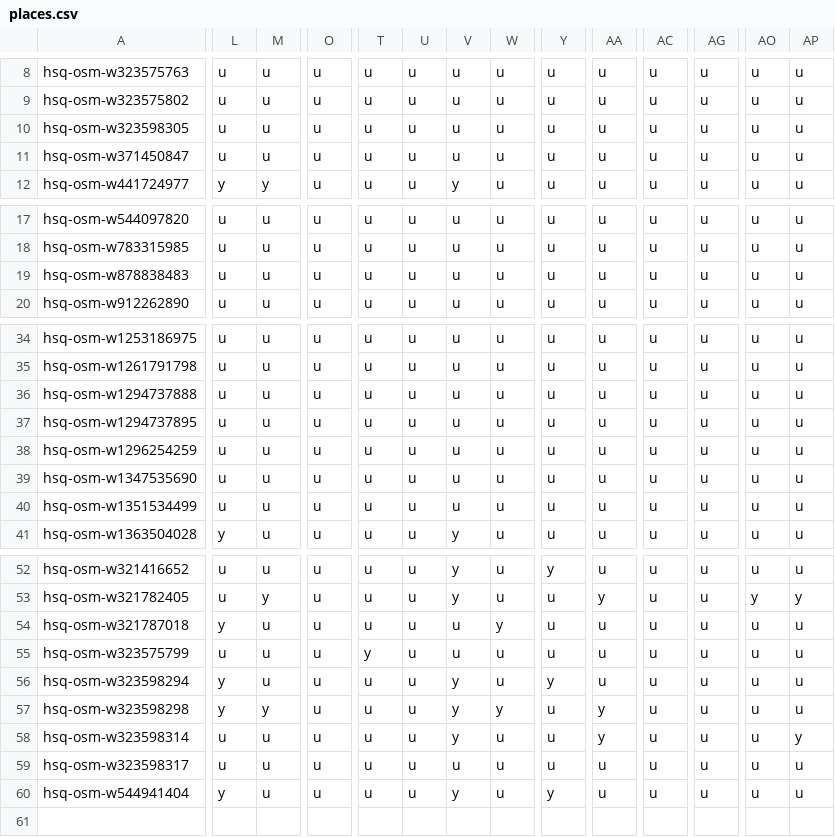
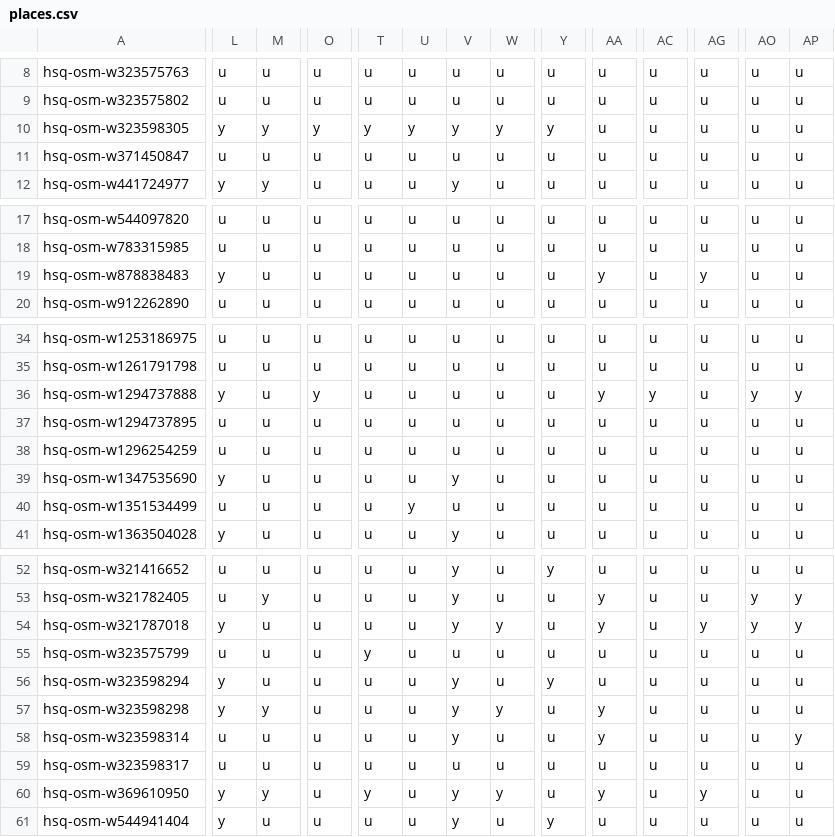
Before and after one commit to lhchingit/taiwan-playground-map, a CSV file: data/seed/hsq/places.csv, drawn as a sheet; only a part is shown, gaps mark what is left out; rows hold the shown columns only; the diff covers the shown part only; the diff names each change by its address in the sheet, - before the commit and + after, or states it on an @@ line.

```diff
--- a/data/seed/hsq/places.csv
+++ b/data/seed/hsq/places.csv
-L10: u
+L10: y
-M10: u
+M10: y
-O10: u
+O10: y
-T10: u
+T10: y
-U10: u
+U10: y
-V10: u
+V10: y
-W10: u
+W10: y
-Y10: u
+Y10: y
-L19: u
+L19: y
-AA19: u
+AA19: y
-AG19: u
+AG19: y
-L36: u
+L36: y
-O36: u
+O36: y
-AA36: u
+AA36: y
-AC36: u
+AC36: y
-AO36: u
+AO36: y
-AP36: u
+AP36: y
-L39: u
+L39: y
-V39: u
+V39: y
-U40: u
+U40: y
-V54: u
+V54: y
-AA54: u
+AA54: y
-AG54: u
+AG54: y
-AO54: u
+AO54: y
-AP54: u
+AP54: y
+row 60: hsq-osm-w369610950 | y | y | u | y | u | y | y | u | y | u | y | u | u
```
Also changed, not shown: 7 edited cells elsewhere in this file, 5 other files.
